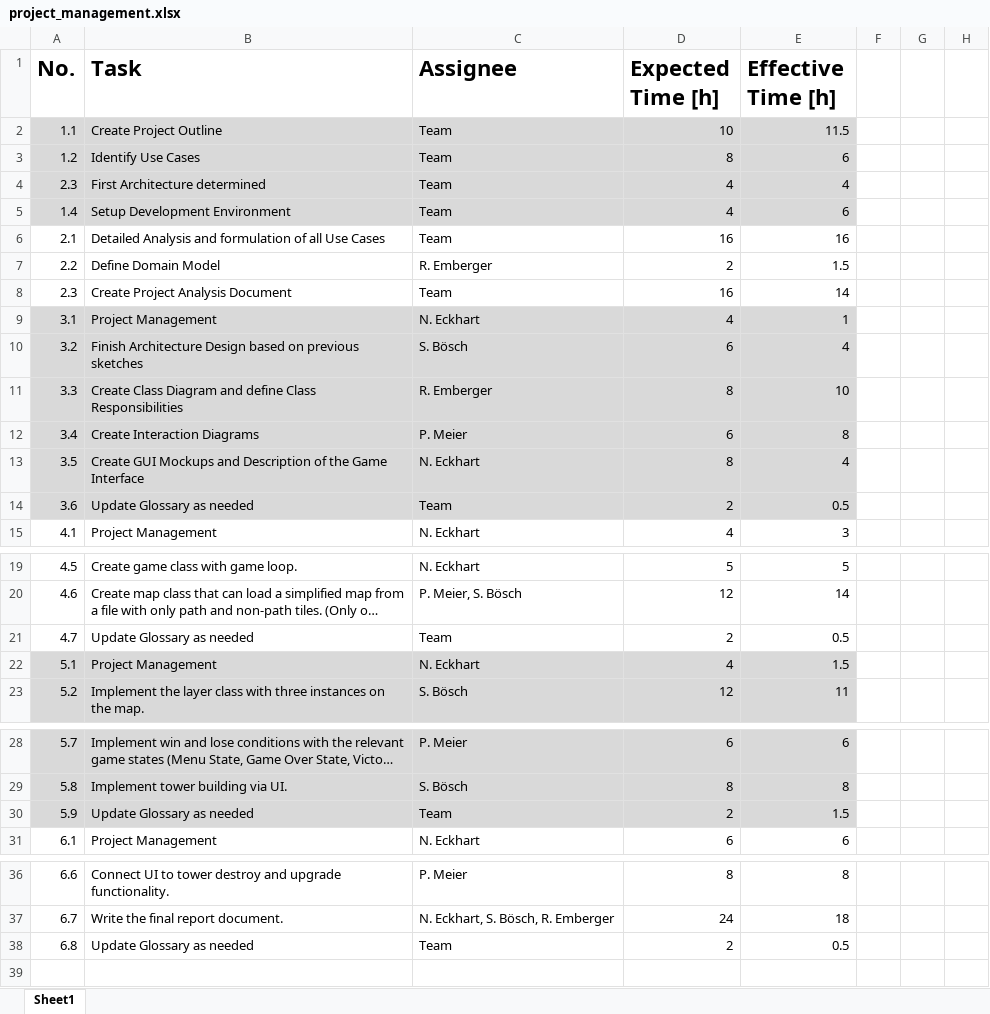
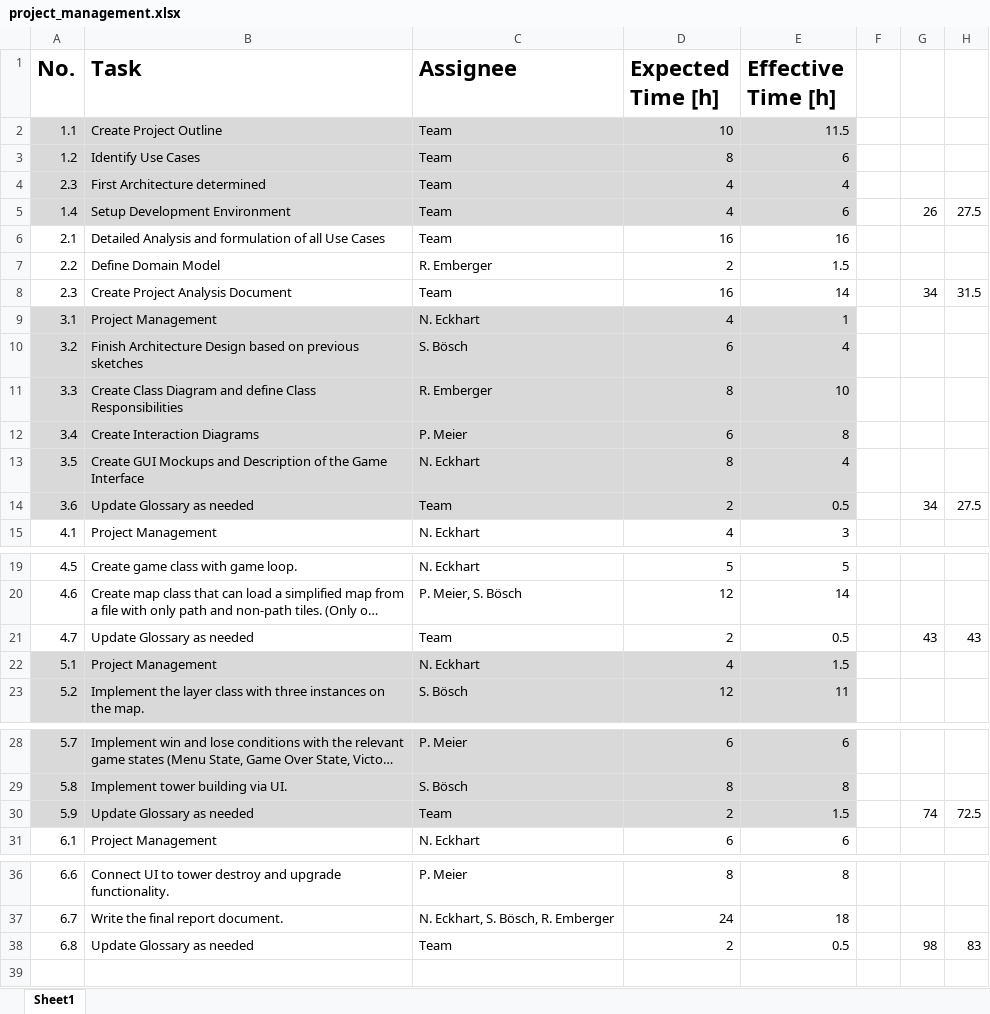
Before and after one commit to raember/Tower-Hopscotch, an Excel workbook: documents/project management/project_management.xlsx, sheet Sheet1, drawn as a sheet; only a part is shown, gaps mark what is left out; long unchanged cells end in …; values as stored, in another font and other column widths than the file's, no borders; table styles not drawn; the diff names each change by its address in the sheet, - before the commit and + after, or states it on an @@ line.

Commit message:
added project management part to final report

```diff
--- a/documents/project management/project_management.xlsx (sheet Sheet1)
+++ b/documents/project management/project_management.xlsx (sheet Sheet1)
-G5: (empty)
+G5: 26
-H5: (empty)
+H5: 27.5
-G8: (empty)
+G8: 34
-H8: (empty)
+H8: 31.5
-G14: (empty)
+G14: 34
-H14: (empty)
+H14: 27.5
-G21: (empty)
+G21: 43
-H21: (empty)
+H21: 43
-G30: (empty)
+G30: 74
-H30: (empty)
+H30: 72.5
-G38: (empty)
+G38: 98
-H38: (empty)
+H38: 83
```
Also changed, not shown: 1 other file.
